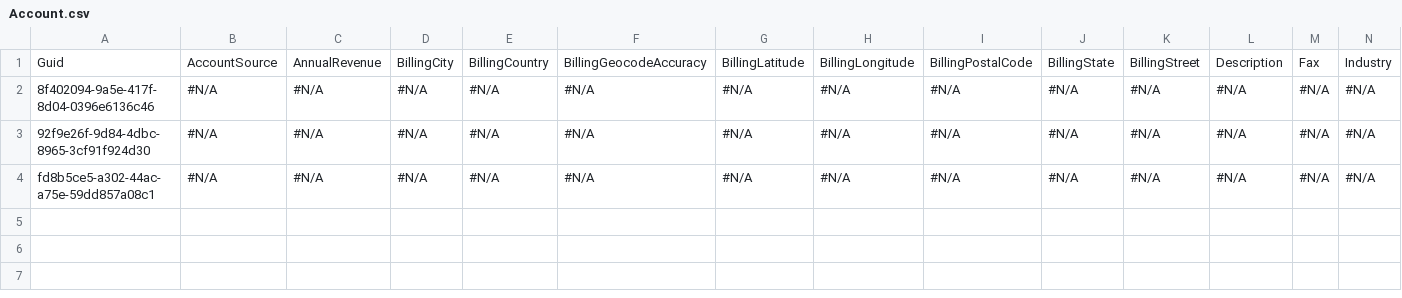
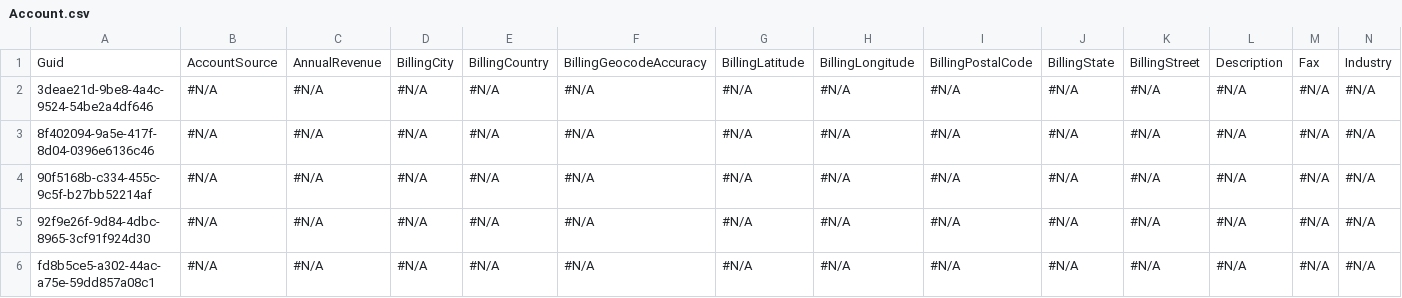
Before and after one commit to mmalanowski-vcs/test2, a CSV file: Account.csv, drawn as a sheet; only a part is shown; rows hold the shown columns only; the diff names each change by its address in the sheet, - before the commit and + after, or states it on an @@ line.

Commit message:
Saved changes from the managed instance to the repository branch

```diff
--- a/Account.csv
+++ b/Account.csv
+row 2: 3deae21d-9be8-4a4c-9524-54be2a4df646 | #N/A | #N/A | #N/A | #N/A | #N/A | #N/A | #N/A | #N/A | #N/A | #N/A | #N/A | #N/A | #N/A
+row 4: 90f5168b-c334-455c-9c5f-b27bb52214af | #N/A | #N/A | #N/A | #N/A | #N/A | #N/A | #N/A | #N/A | #N/A | #N/A | #N/A | #N/A | #N/A
```
